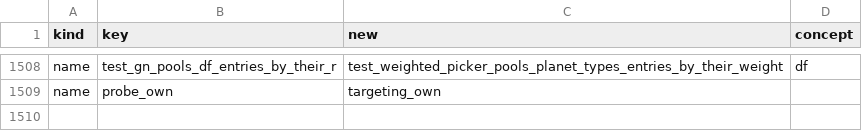
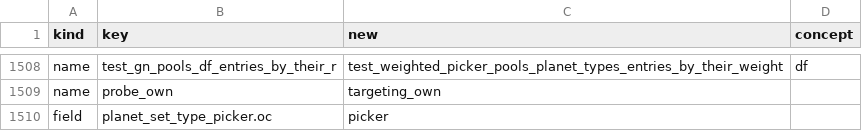
Before and after one commit to Canadadry/slipways-psx, a TSV file: tools/rename_overrides.tsv, drawn as a sheet; only a part is shown, gaps mark what is left out.

```diff
--- a/tools/rename_overrides.tsv
+++ b/tools/rename_overrides.tsv
@@ -1509 +1509,2 @@ name	test_gn_pools_df_entries_by_their_r	test_weighted_picker_pools_planet_types
 name	probe_own	targeting_own	
+field	planet_set_type_picker.oc	picker	
```
Also changed, not shown: 3 other files.
